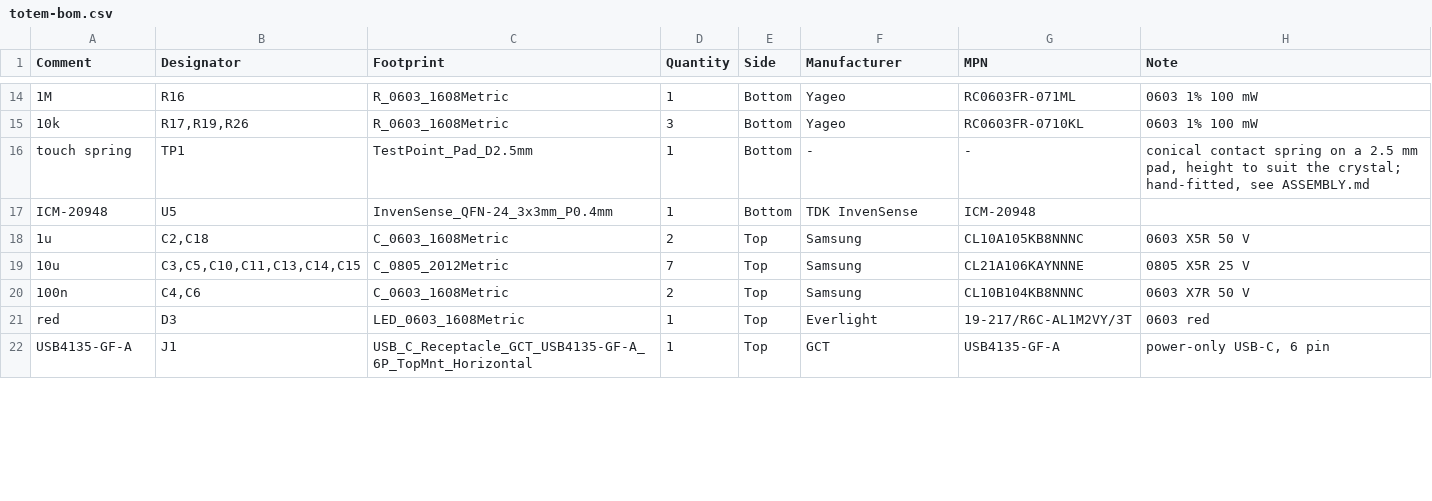
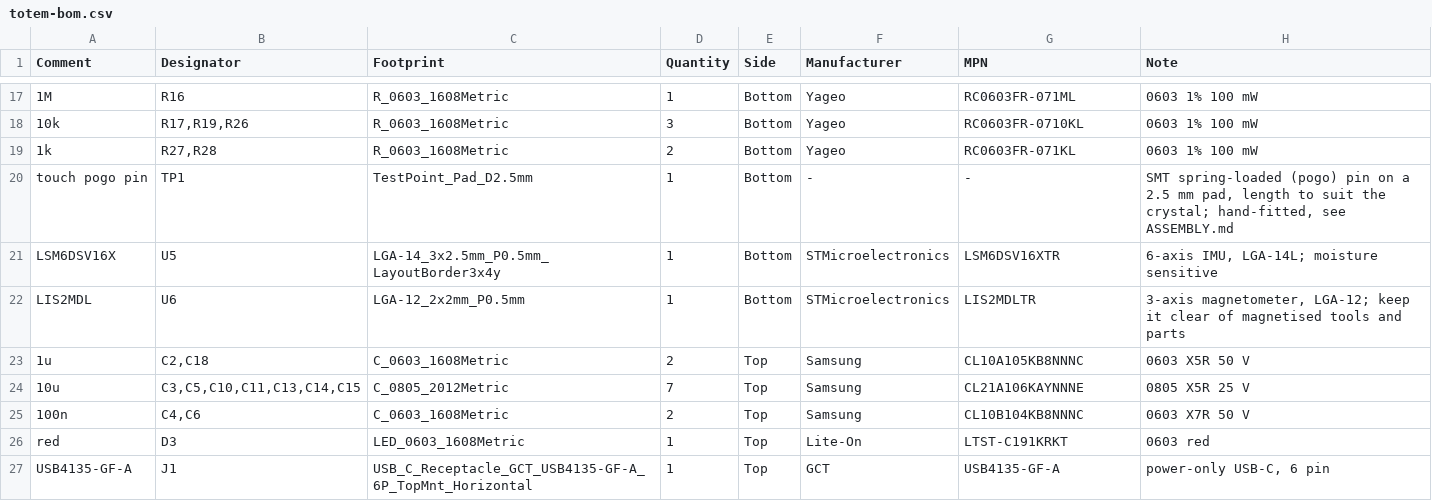
Before and after one commit to ljagiello/totem-compass, a CSV file: hardware/totem-v3.5-reference/pcb/fab/totem-bom.csv, drawn as a sheet; only a part is shown, gaps mark what is left out; addresses are those after the commit; the diff covers the shown part only; the diff names each change by its address in the sheet, - before the commit and + after, or states it on an @@ line.

```diff
--- a/hardware/totem-v3.5-reference/pcb/fab/totem-bom.csv
+++ b/hardware/totem-v3.5-reference/pcb/fab/totem-bom.csv
+row 19: 1k | R27,R28 | R_0603_1608Metric | 2 | Bottom | Yageo | RC0603FR-071KL | 0603 1% 100 mW
-A20 (Comment): touch spring
+A20 (Comment): touch pogo pin
-H20 (Note): conical contact spring on a 2.5 mm pad, height to suit…
+H20 (Note): SMT spring-loaded (pogo) pin on a 2.5 mm pad, length to suit…
-A21 (Comment): ICM-20948
+A21 (Comment): LSM6DSV16X
-C21 (Footprint): InvenSense_QFN-24_3x3mm_P0.4mm
+C21 (Footprint): LGA-14_3x2.5mm_P0.5mm_LayoutBorder3x4y
-F21 (Manufacturer): TDK InvenSense
+F21 (Manufacturer): STMicroelectronics
-G21 (MPN): ICM-20948
+G21 (MPN): LSM6DSV16XTR
-H21 (Note): (empty)
+H21 (Note): 6-axis IMU, LGA-14L; moisture sensitive
+row 22: LIS2MDL | U6 | LGA-12_2x2mm_P0.5mm | 1 | Bottom | STMicroelectronics | LIS2MDLTR | 3-axis magnetometer, LGA-12; keep it clear of magnetised tools and parts
-F26 (Manufacturer): Everlight
+F26 (Manufacturer): Lite-On
-G26 (MPN): 19-217/R6C-AL1M2VY/3T
+G26 (MPN): LTST-C191KRKT
```
Also changed, not shown: 3 added rows and 15 edited cells elsewhere in this file, hardware/totem-v3.5-reference/pcb/fab/totem-cpl.csv, 52 other files.
